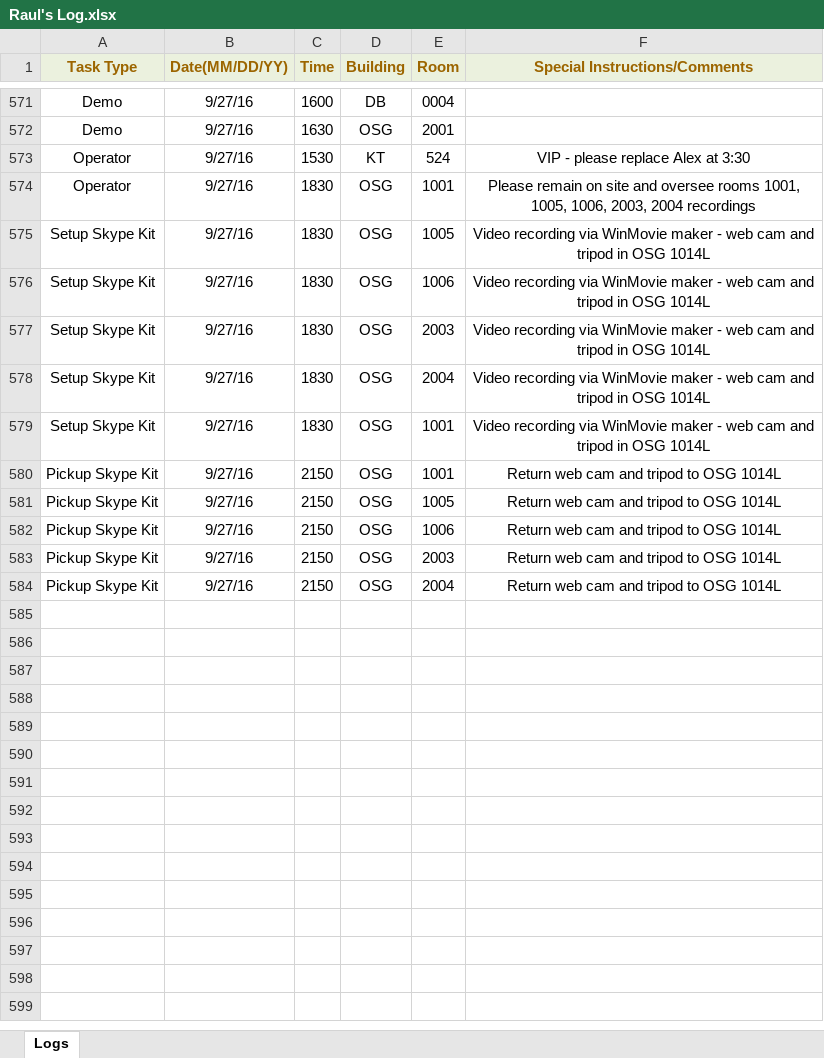
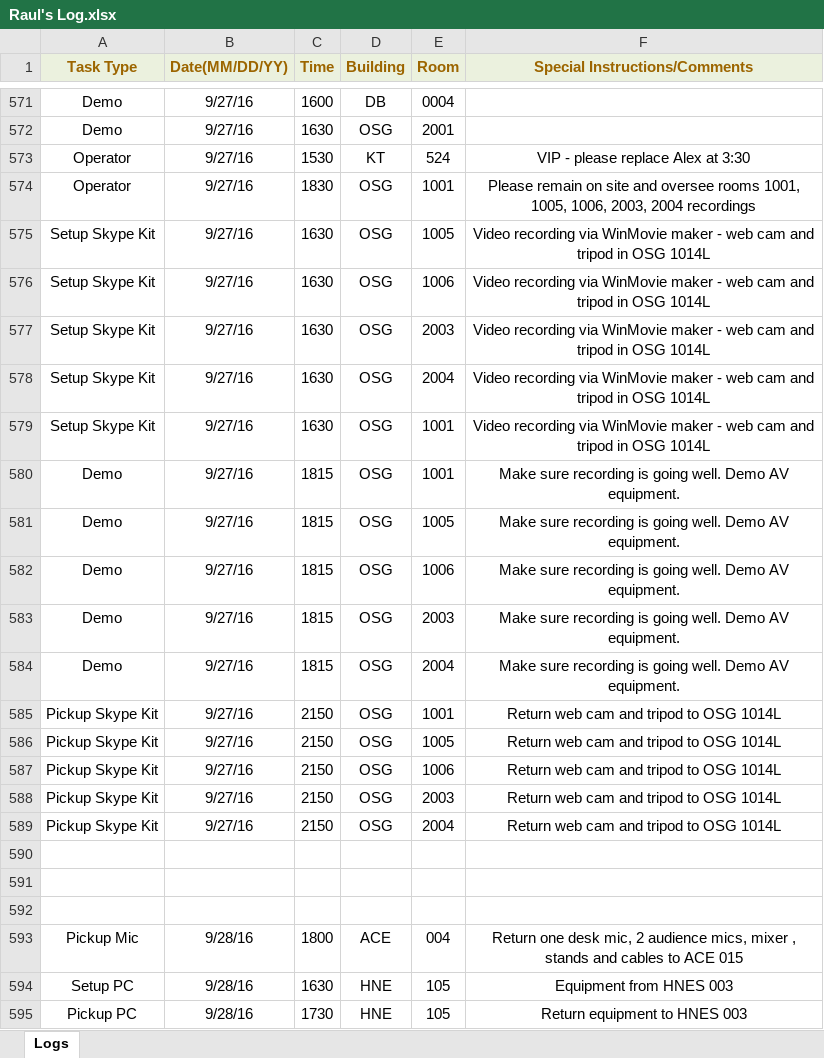
Before and after one commit to jhanperera/ClassOpsLogCreator, an Excel workbook: CLASSOPS/Raul/Raul's Log.xlsx, sheet Logs, drawn as a sheet; only a part is shown, gaps mark what is left out; values as stored, in another font and other column widths than the file's, no borders; the diff names each change by its address in the sheet, - before the commit and + after, or states it on an @@ line.

```diff
--- a/CLASSOPS/Raul/Raul's Log.xlsx (sheet Logs)
+++ b/CLASSOPS/Raul/Raul's Log.xlsx (sheet Logs)
-C575:C579 (Time): 1830
+C575:C579 (Time): 1630
+row 580: Demo | 9/27/16 | 1815 | OSG | 1001 | Make sure recording is going well. Demo AV equipment.
+row 581: Demo | 9/27/16 | 1815 | OSG | 1005 | Make sure recording is going well. Demo AV equipment.
+row 582: Demo | 9/27/16 | 1815 | OSG | 1006 | Make sure recording is going well. Demo AV equipment.
+row 583: Demo | 9/27/16 | 1815 | OSG | 2003 | Make sure recording is going well. Demo AV equipment.
+row 584: Demo | 9/27/16 | 1815 | OSG | 2004 | Make sure recording is going well. Demo AV equipment.
+row 590: (empty)
+row 591: (empty)
+row 592: (empty)
+row 593: Pickup Mic | 9/28/16 | 1800 | ACE | 004 | Return one desk mic, 2 audience mics, mixer , stands and cables to ACE 015
+row 594: Setup PC | 9/28/16 | 1630 | HNE | 105 | Equipment from HNES 003
+row 595: Pickup PC | 9/28/16 | 1730 | HNE | 105 | Return equipment to HNES 003
```
Also changed, not shown: CLASSOPS/Derek/Derek's Log.xlsx, CLASSOPS/Jeannine/Jeannine's log.xlsx, 7 other files.
